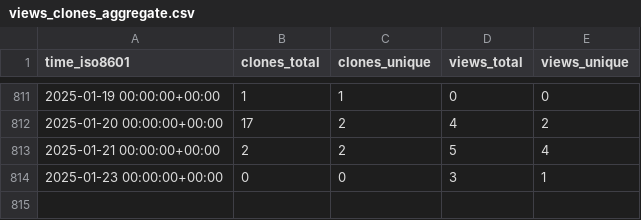
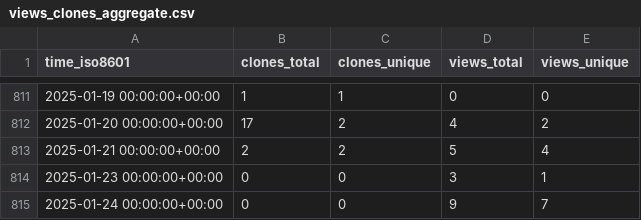
Before and after one commit to vhive-serverless/vhive.github.io, a CSV file: vhive-serverless/vSwarm-u/ghrs-data/views_clones_aggregate.csv, drawn as a sheet; only a part is shown, gaps mark what is left out.

```diff
--- a/vhive-serverless/vSwarm-u/ghrs-data/views_clones_aggregate.csv
+++ b/vhive-serverless/vSwarm-u/ghrs-data/views_clones_aggregate.csv
@@ -814 +814,2 @@ time_iso8601,clones_total,clones_unique,views_total,views_unique
 2025-01-23 00:00:00+00:00,0,0,3,1
+2025-01-24 00:00:00+00:00,0,0,9,7
```
Also changed, not shown: 1 other file.
